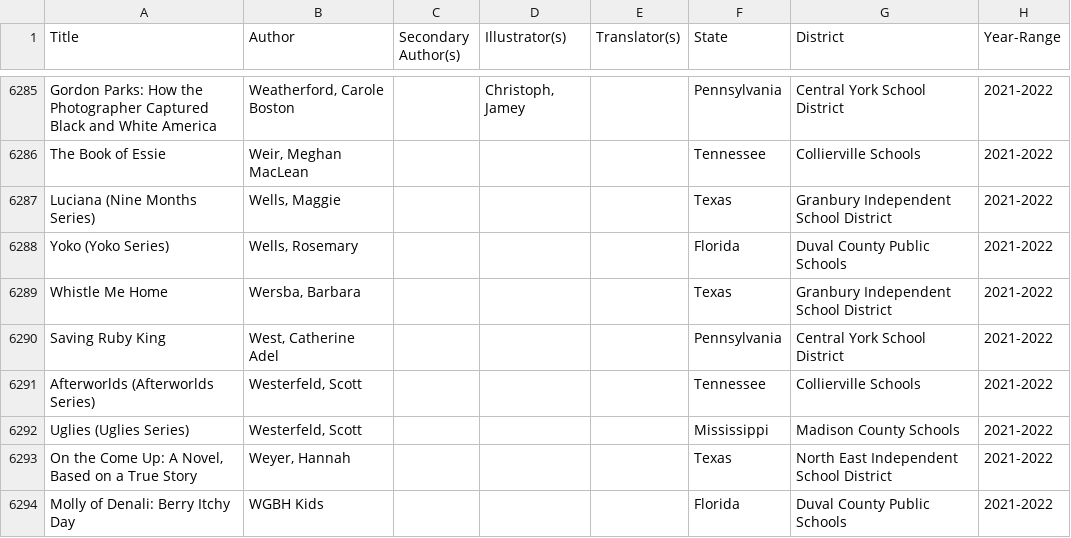
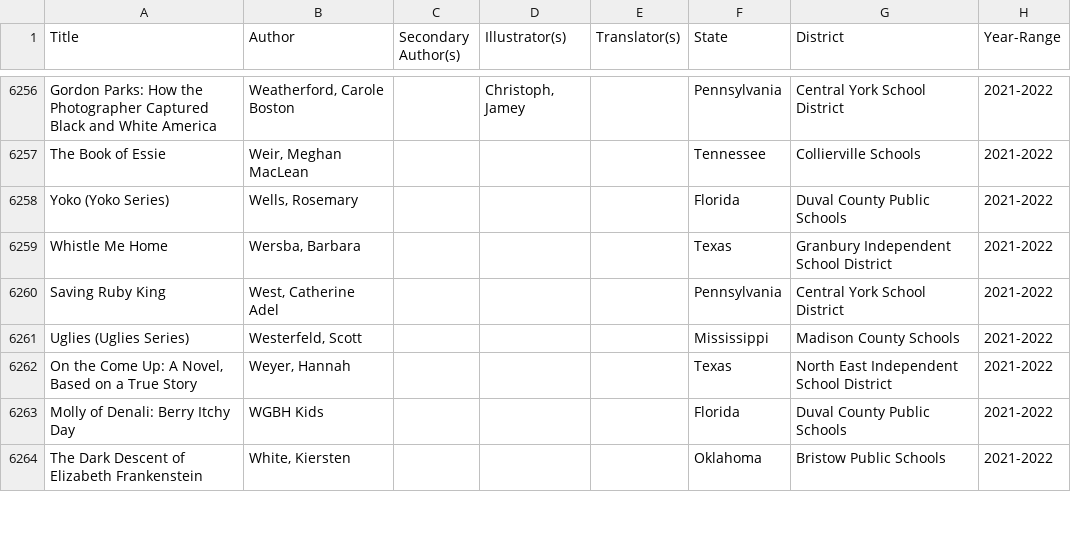
Before and after one commit to ariannahaider/IW02-Book-Ban, a CSV file: unique_pen_combined.csv, drawn as a sheet; only a part is shown, gaps mark what is left out; the shorter side is filled out with more unchanged rows; the diff covers the shown part only.

```diff
--- a/unique_pen_combined.csv
+++ b/unique_pen_combined.csv
@@ -6286,3 +6257,2 @@ Gordon Parks: How the Photographer Captured Black and White America,"Weatherford
 The Book of Essie,"Weir, Meghan MacLean",,,,Tennessee,Collierville Schools,2021-2022
-Luciana (Nine Months Series),"Wells, Maggie",,,,Texas,Granbury Independent School District,2021-2022
 Yoko (Yoko Series),"Wells, Rosemary",,,,Florida,Duval County Public Schools,2021-2022
@@ -6290,3 +6260,2 @@ Whistle Me Home,"Wersba, Barbara",,,,Texas,Granbury Independent School District,
 Saving Ruby King,"West, Catherine Adel",,,,Pennsylvania,Central York School District,2021-2022
-Afterworlds (Afterworlds Series),"Westerfeld, Scott",,,,Tennessee,Collierville Schools,2021-2022
 Uglies (Uglies Series),"Westerfeld, Scott",,,,Mississippi,Madison County Schools,2021-2022
```
Also changed, not shown: 4 added rows, 34 removed rows and 1 moved row elsewhere in this file, pen_short.csv, 7 other files.
